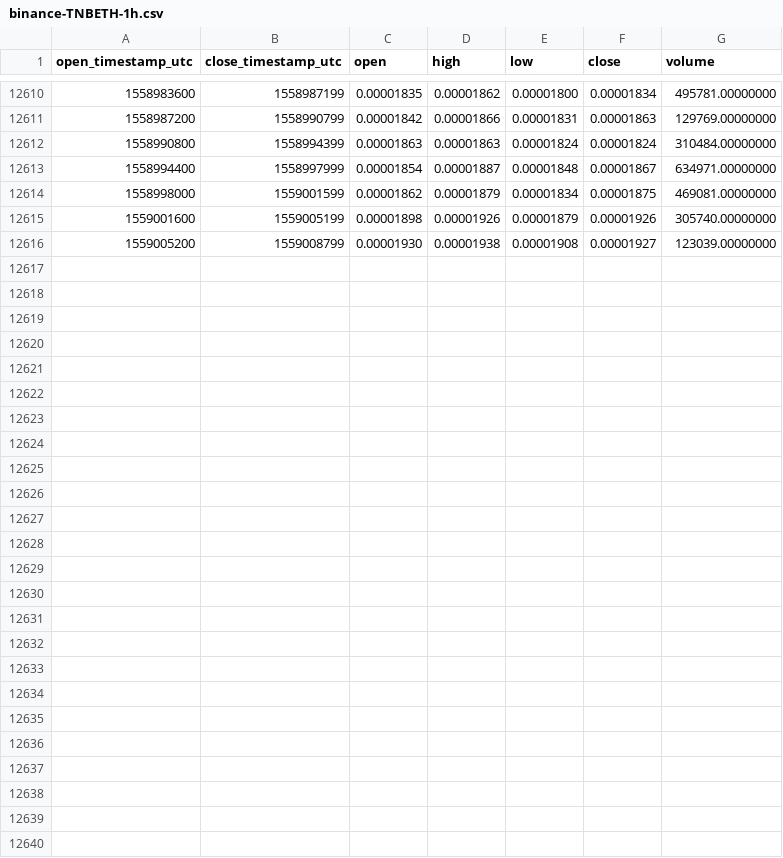
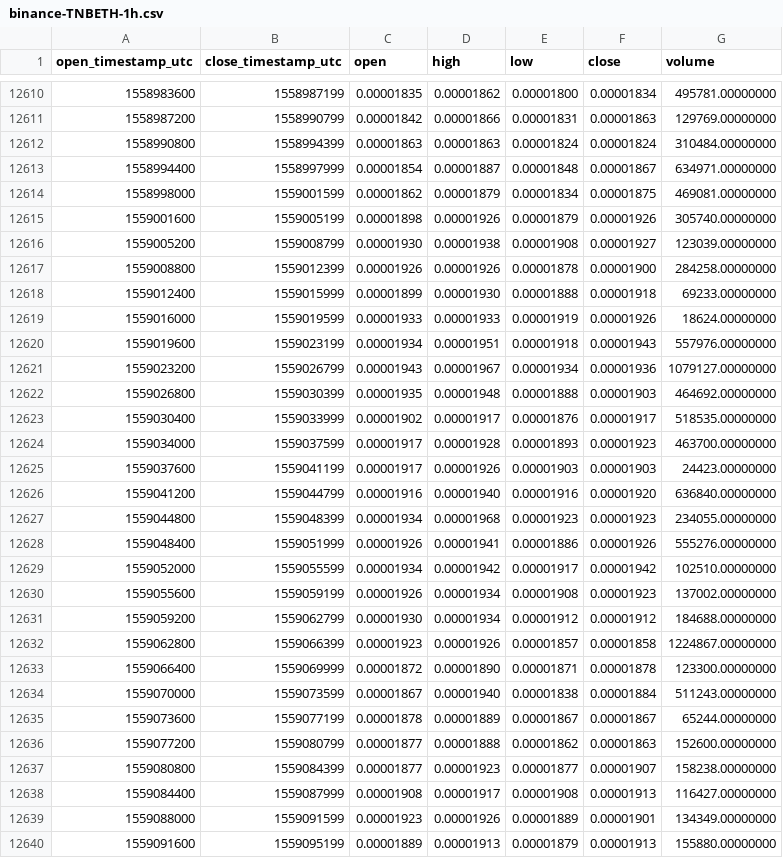
Before and after one commit to cryptobigbro/binance-TNBETH, a CSV file: binance-TNBETH-1h.csv, drawn as a sheet; only a part is shown, gaps mark what is left out.

Commit message:
Update OHLCV data.

```diff
--- a/binance-TNBETH-1h.csv
+++ b/binance-TNBETH-1h.csv
@@ -12616 +12616,25 @@ open_timestamp_utc,close_timestamp_utc,open,high,low,close,volume
 1559005200,1559008799,0.00001930,0.00001938,0.00001908,0.00001927,123039.00000000
+1559008800,1559012399,0.00001926,0.00001926,0.00001878,0.00001900,284258.00000000
+1559012400,1559015999,0.00001899,0.00001930,0.00001888,0.00001918,69233.00000000
+1559016000,1559019599,0.00001933,0.00001933,0.00001919,0.00001926,18624.00000000
+1559019600,1559023199,0.00001934,0.00001951,0.00001918,0.00001943,557976.00000000
+1559023200,1559026799,0.00001943,0.00001967,0.00001934,0.00001936,1079127.00000000
+1559026800,1559030399,0.00001935,0.00001948,0.00001888,0.00001903,464692.00000000
+1559030400,1559033999,0.00001902,0.00001917,0.00001876,0.00001917,518535.00000000
+1559034000,1559037599,0.00001917,0.00001928,0.00001893,0.00001923,463700.00000000
+1559037600,1559041199,0.00001917,0.00001926,0.00001903,0.00001903,24423.00000000
+1559041200,1559044799,0.00001916,0.00001940,0.00001916,0.00001920,636840.00000000
+1559044800,1559048399,0.00001934,0.00001968,0.00001923,0.00001923,234055.00000000
+1559048400,1559051999,0.00001926,0.00001941,0.00001886,0.00001926,555276.00000000
+1559052000,1559055599,0.00001934,0.00001942,0.00001917,0.00001942,102510.00000000
+1559055600,1559059199,0.00001926,0.00001934,0.00001908,0.00001923,137002.00000000
+1559059200,1559062799,0.00001930,0.00001934,0.00001912,0.00001912,184688.00000000
+1559062800,1559066399,0.00001923,0.00001926,0.00001857,0.00001858,1224867.00000000
+1559066400,1559069999,0.00001872,0.00001890,0.00001871,0.00001878,123300.00000000
+1559070000,1559073599,0.00001867,0.00001940,0.00001838,0.00001884,511243.00000000
+1559073600,1559077199,0.00001878,0.00001889,0.00001867,0.00001867,65244.00000000
+1559077200,1559080799,0.00001877,0.00001888,0.00001862,0.00001863,152600.00000000
+1559080800,1559084399,0.00001877,0.00001923,0.00001877,0.00001907,158238.00000000
+1559084400,1559087999,0.00001908,0.00001917,0.00001908,0.00001913,116427.00000000
+1559088000,1559091599,0.00001923,0.00001926,0.00001889,0.00001901,134349.00000000
+1559091600,1559095199,0.00001889,0.00001913,0.00001879,0.00001913,155880.00000000
```
Also changed, not shown: binance-TNBETH-1d.csv.
